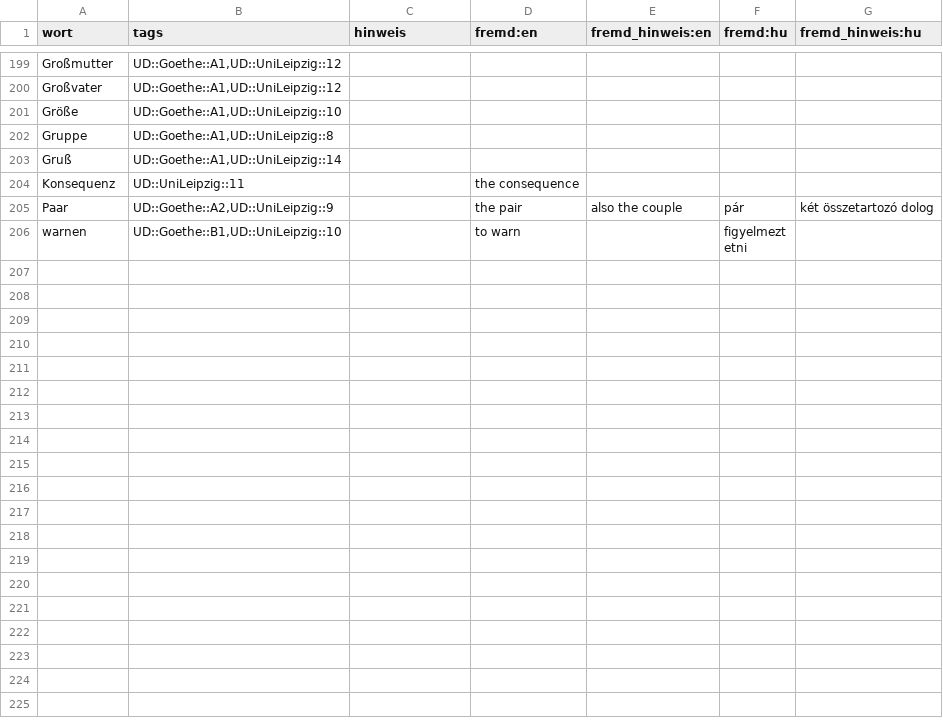
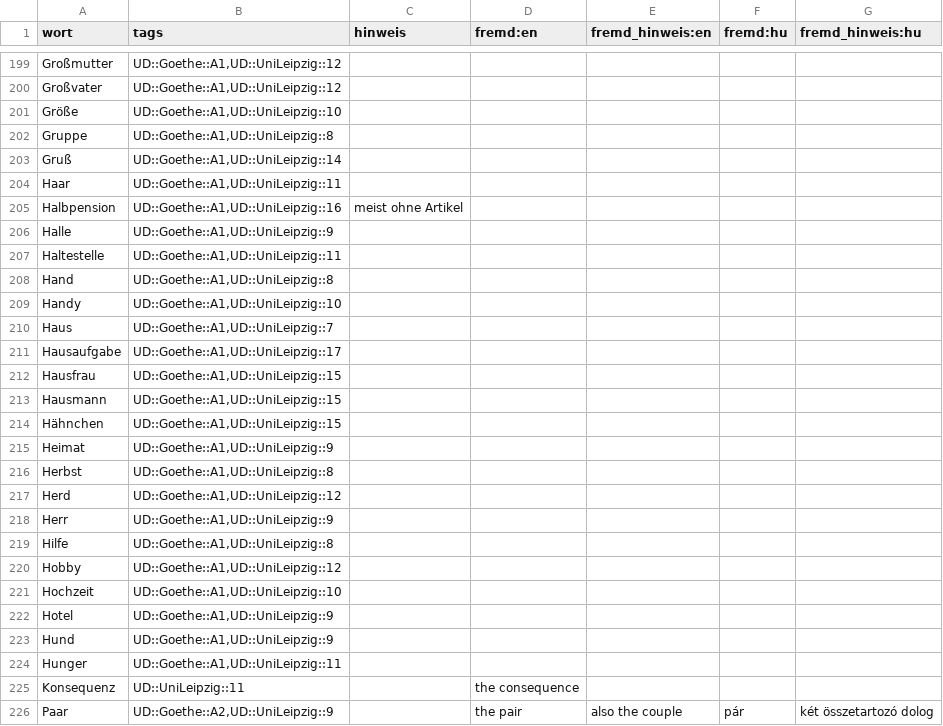
Before and after one commit to AFulgens/ultimate-deutsch, a CSV file: src/data/wort.csv, drawn as a sheet; only a part is shown, gaps mark what is left out; the shorter side is filled out with more unchanged rows; the diff names each change by its address in the sheet, - before the commit and + after, or states it on an @@ line.

```diff
--- a/src/data/wort.csv
+++ b/src/data/wort.csv
+row 204: Haar | UD::Goethe::A1,UD::UniLeipzig::11
+row 205: Halbpension | UD::Goethe::A1,UD::UniLeipzig::16 | meist ohne Artikel
+row 206: Halle | UD::Goethe::A1,UD::UniLeipzig::9
+row 207: Haltestelle | UD::Goethe::A1,UD::UniLeipzig::11
+row 208: Hand | UD::Goethe::A1,UD::UniLeipzig::8
+row 209: Handy | UD::Goethe::A1,UD::UniLeipzig::10
+row 210: Haus | UD::Goethe::A1,UD::UniLeipzig::7
+row 211: Hausaufgabe | UD::Goethe::A1,UD::UniLeipzig::17
+row 212: Hausfrau | UD::Goethe::A1,UD::UniLeipzig::15
+row 213: Hausmann | UD::Goethe::A1,UD::UniLeipzig::15
+row 214: Hähnchen | UD::Goethe::A1,UD::UniLeipzig::15
+row 215: Heimat | UD::Goethe::A1,UD::UniLeipzig::9
+row 216: Herbst | UD::Goethe::A1,UD::UniLeipzig::8
+row 217: Herd | UD::Goethe::A1,UD::UniLeipzig::12
+row 218: Herr | UD::Goethe::A1,UD::UniLeipzig::9
+row 219: Hilfe | UD::Goethe::A1,UD::UniLeipzig::8
+row 220: Hobby | UD::Goethe::A1,UD::UniLeipzig::12
+row 221: Hochzeit | UD::Goethe::A1,UD::UniLeipzig::10
+row 222: Hotel | UD::Goethe::A1,UD::UniLeipzig::9
+row 223: Hund | UD::Goethe::A1,UD::UniLeipzig::9
+row 224: Hunger | UD::Goethe::A1,UD::UniLeipzig::11
```
Also changed, not shown: sources/word-lists/a1/A1.csv, src/data/substantiv.csv.
